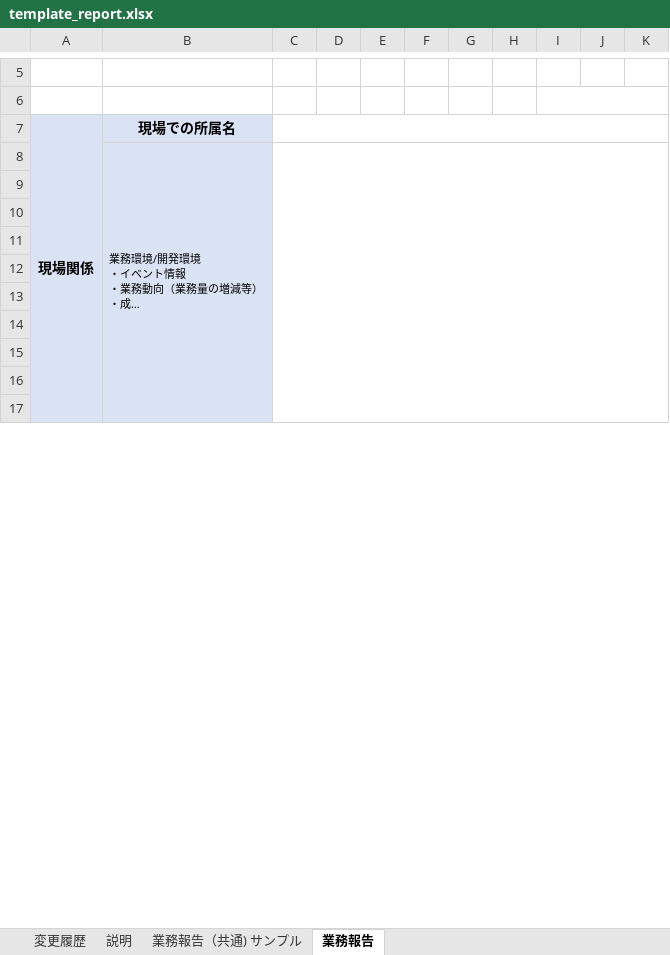
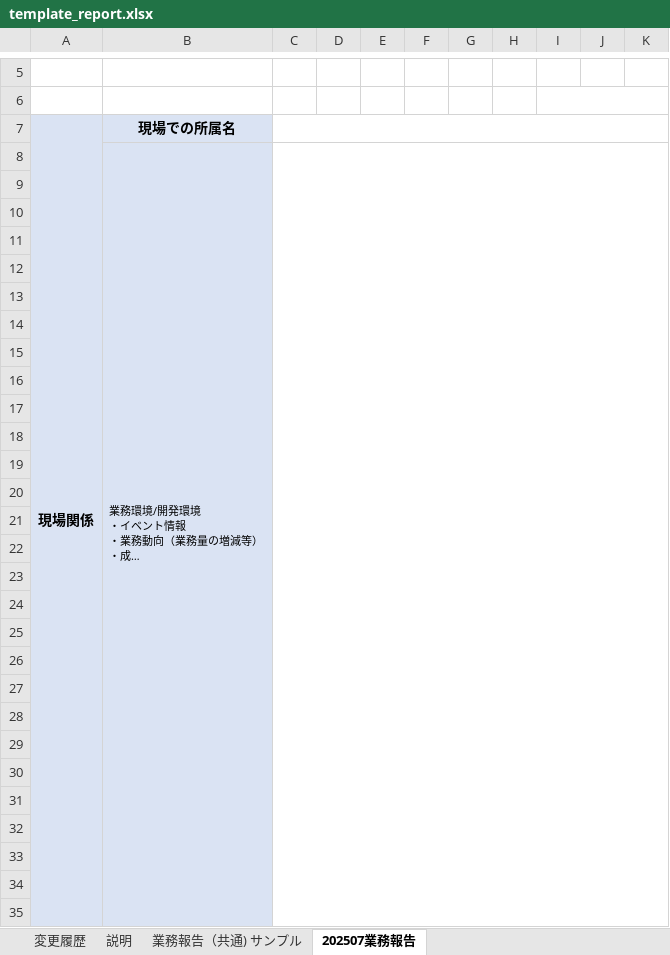
Before and after one commit to takuhokago/monthly-report-api, an Excel workbook: src/main/resources/template_report.xlsx, sheet 202507業務報告, drawn as a sheet; only a part is shown, gaps mark what is left out; long unchanged cells end in …; values as stored, in another font and other column widths than the file's, no borders; the diff covers the shown part only; the diff names each change by its address in the sheet, - before the commit and + after, or states it on an @@ line.

Commit message:
エクセルテンプレートに行数追加・秘密ラベル追加

```diff
--- a/src/main/resources/template_report.xlsx (sheet 202507業務報告)
+++ b/src/main/resources/template_report.xlsx (sheet 202507業務報告)
-sheet tab: 業務報告
+sheet tab: 202507業務報告
-B9:B17 fill: none
+B9:B17 fill: #DAE3F3
+row 18: (empty)
+row 19: (empty)
+row 20: (empty)
+row 21: (empty)
+row 22: (empty)
+row 23: (empty)
+row 24: (empty)
+row 25: (empty)
+row 26: (empty)
+row 27: (empty)
+row 28: (empty)
+row 29: (empty)
+row 30: (empty)
+row 31: (empty)
+row 32: (empty)
+row 33: (empty)
+row 34: (empty)
+row 35: (empty)
```
Also changed, not shown: 11 added rows elsewhere in this sheet.
